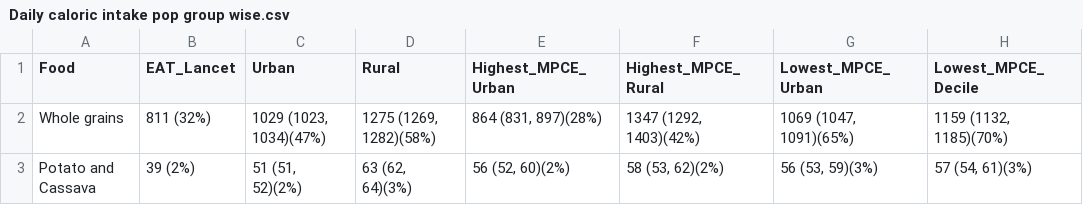
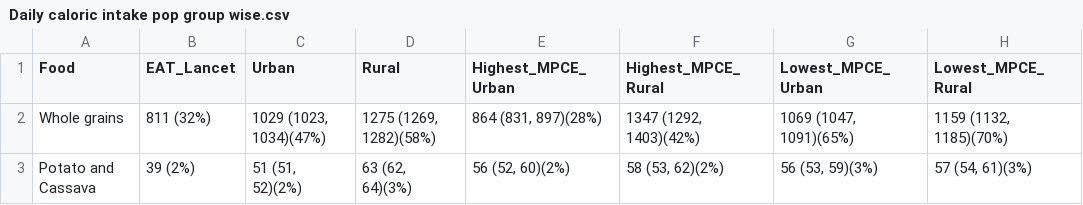
Before and after one commit to haarshhhhh/NUTRITION-INDIA, a CSV file: Daily caloric intake pop group wise.csv, drawn as a sheet; only a part is shown; the diff names each change by its address in the sheet, - before the commit and + after, or states it on an @@ line.

Commit message:
Update Daily caloric intake pop group wise.csv

```diff
--- a/Daily caloric intake pop group wise.csv
+++ b/Daily caloric intake pop group wise.csv
-H1: Lowest_MPCE_Decile
+H1: Lowest_MPCE_Rural
```
